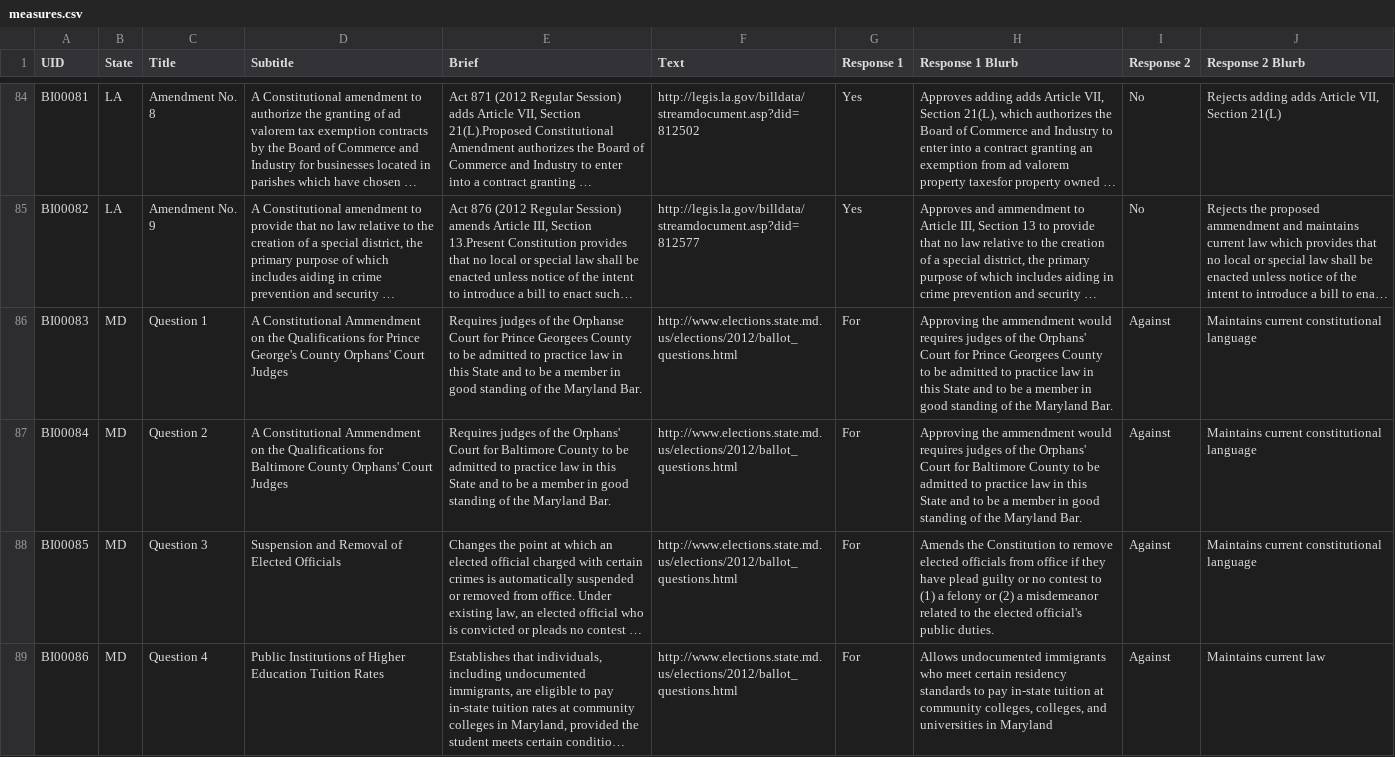
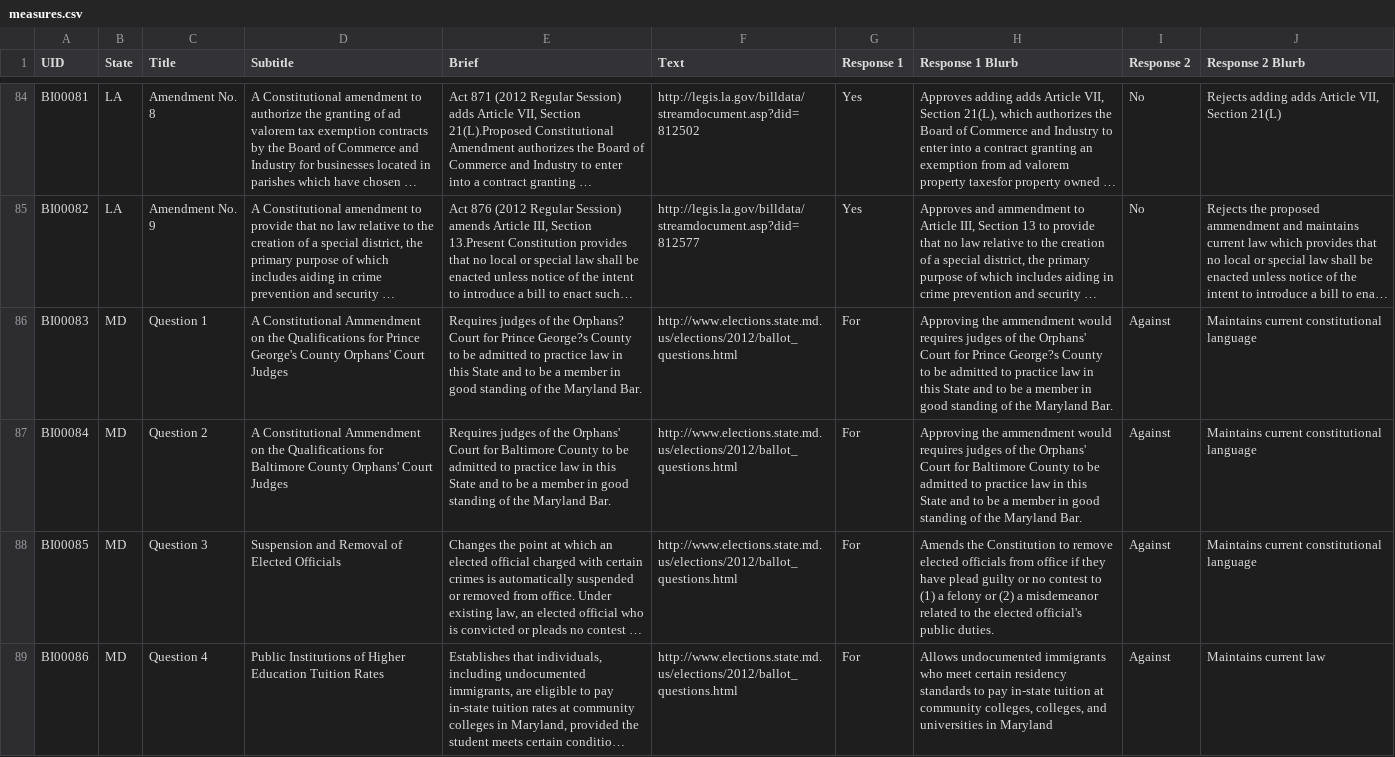
Before and after one commit to BusProject/Ballot, a CSV file: lib/measures.csv, drawn as a sheet; only a part is shown, gaps mark what is left out; long unchanged cells end in …; the diff covers the shown part only; the diff names each change by its address in the sheet, - before the commit and + after, or states it on an @@ line.

```diff
--- a/lib/measures.csv
+++ b/lib/measures.csv
-E86 (Brief): …of the Orphanse Court for Prince Georgees County to…
+E86 (Brief): …of the Orphans? Court for Prince George?s County to…
-H86 (Response 1 Blurb): …for Prince Georgees County to…
+H86 (Response 1 Blurb): …for Prince George?s County to…
```
Also changed, not shown: 1 added row and 43 edited cells elsewhere in this file.
